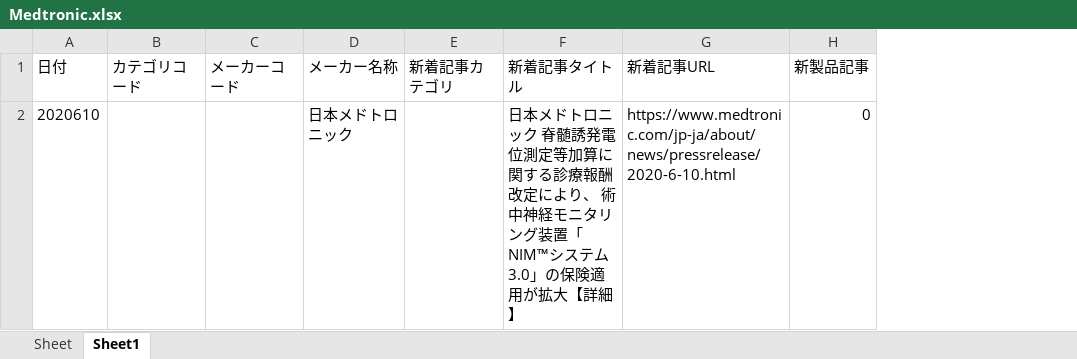
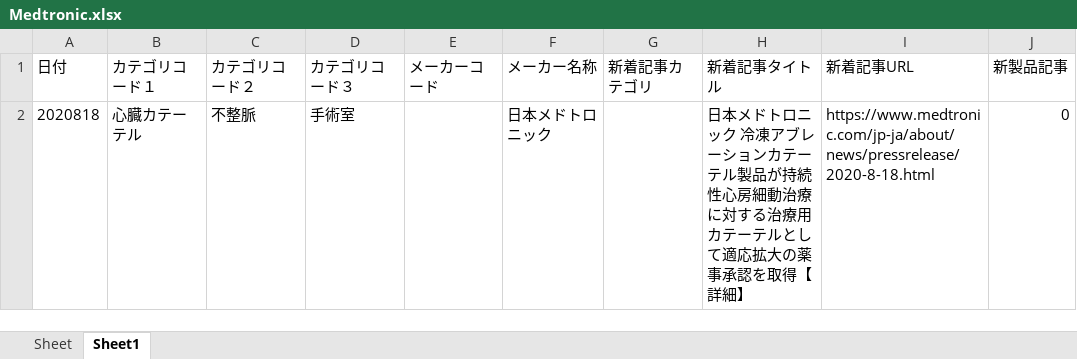
Before and after one commit to koito19960406/HITOTSU, an Excel workbook: Scraping/Medtronic/Medtronic.xlsx, sheet Sheet1, drawn as a sheet; values as stored, in another font and other column widths than the file's, no borders; removed rows and columns are numbered as before the commit, all else as after; the diff names each change by its address in the sheet, - before the commit and + after, or states it on an @@ line.

```diff
--- a/Scraping/Medtronic/Medtronic.xlsx (sheet Sheet1)
+++ b/Scraping/Medtronic/Medtronic.xlsx (sheet Sheet1)
-column B (カテゴリコード), empty
+column B (カテゴリコード１), row 2: 心臓カテーテル
+column C (カテゴリコード２), row 2: 不整脈
+column D (カテゴリコード３), row 2: 手術室
-A2 (日付): 2020610
+A2 (日付): 2020818
-H2 (新着記事タイトル): …ニック 脊髄誘発電位測定等加算に関する診療報酬改定により、 術中神経モニタリング装置「NIM™システム3.0」の保険適用が拡大【詳細】
+H2 (新着記事タイトル): …ニック 冷凍アブレーションカテーテル製品が持続性心房細動治療に対する治療用カテーテルとして適応拡大の薬事承認を取得【詳細】
-I2 (新着記事URL): https://www.medtronic.com/jp-ja/about/news/pressrelease/2020-6-10.html
+I2 (新着記事URL): https://www.medtronic.com/jp-ja/about/news/pressrelease/2020-8-18.html
```
Also changed, not shown: 4 other files.
